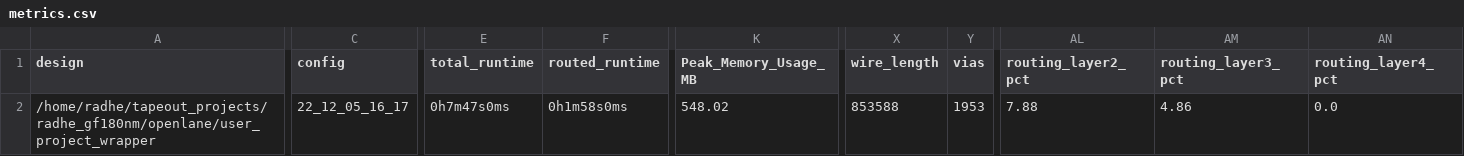
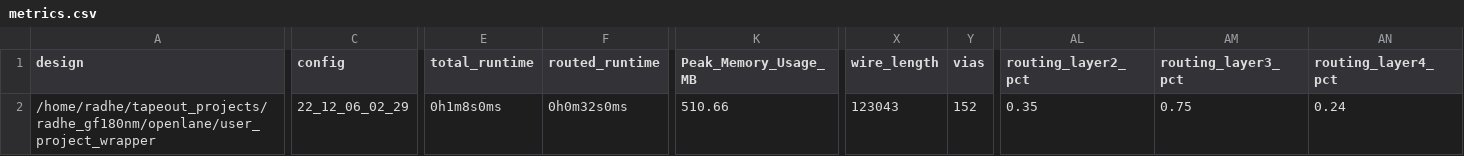
Before and after one commit to komalg27/matrix_multiply, a CSV file: signoff/user_project_wrapper/metrics.csv, drawn as a sheet; only a part is shown, gaps mark what is left out; the diff covers the shown part only; the diff names each change by its address in the sheet, - before the commit and + after, or states it on an @@ line.

```diff
--- a/signoff/user_project_wrapper/metrics.csv
+++ b/signoff/user_project_wrapper/metrics.csv
-C2 (config): 22_12_05_16_17
+C2 (config): 22_12_06_02_29
-E2 (total_runtime): 0h7m47s0ms
+E2 (total_runtime): 0h1m8s0ms
-F2 (routed_runtime): 0h1m58s0ms
+F2 (routed_runtime): 0h0m32s0ms
-K2 (Peak_Memory_Usage_MB): 548.02
+K2 (Peak_Memory_Usage_MB): 510.66
-X2 (wire_length): 853588
+X2 (wire_length): 123043
-Y2 (vias): 1953
+Y2 (vias): 152
-AL2 (routing_layer2_pct): 7.88
+AL2 (routing_layer2_pct): 0.35
-AM2 (routing_layer3_pct): 4.86
+AM2 (routing_layer3_pct): 0.75
-AN2 (routing_layer4_pct): 0.0
+AN2 (routing_layer4_pct): 0.24
```
Also changed, not shown: 6 edited cells elsewhere in this file, signoff/user_proj_example/metrics.csv, 58 other files.
